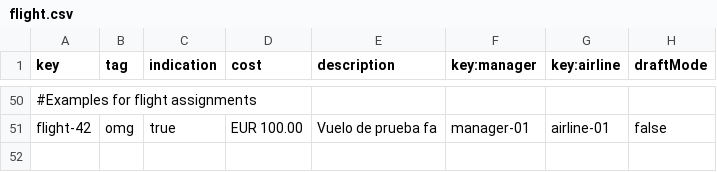
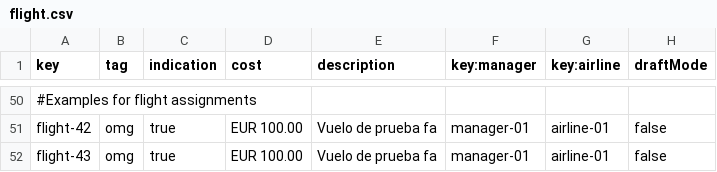
Before and after one commit to Cristinafernandezchica/Acme-ANS, a CSV file: src/main/resources/WEB-INF/data/sample/flight.csv, drawn as a sheet; only a part is shown, gaps mark what is left out; the diff names each change by its address in the sheet, - before the commit and + after, or states it on an @@ line.

```diff
--- a/src/main/resources/WEB-INF/data/sample/flight.csv
+++ b/src/main/resources/WEB-INF/data/sample/flight.csv
+row 52: flight-43 | omg | true | EUR 100.00 | Vuelo de prueba fa | manager-01 | airline-01 | false
```
Also changed, not shown: src/main/resources/WEB-INF/data/sample/leg.csv, 4 other files.
